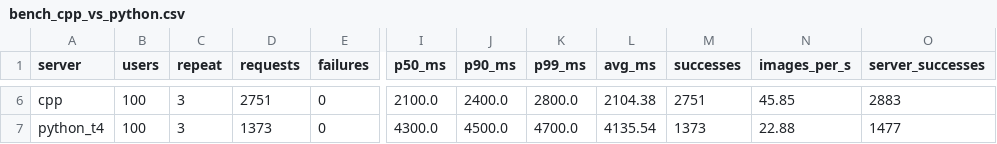
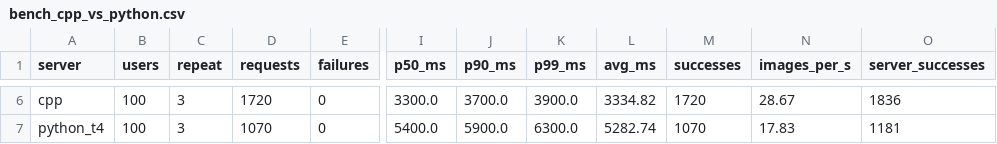
Before and after one commit to Shreyeshshinde/ml-inference-server, a CSV file: results/bench_cpp_vs_python.csv, drawn as a sheet; only a part is shown, gaps mark what is left out; the diff covers the shown part only; the diff names each change by its address in the sheet, - before the commit and + after, or states it on an @@ line.

```diff
--- a/results/bench_cpp_vs_python.csv
+++ b/results/bench_cpp_vs_python.csv
-D6 (requests): 2751
+D6 (requests): 1720
-I6 (p50_ms): 2100.0
+I6 (p50_ms): 3300.0
-J6 (p90_ms): 2400.0
+J6 (p90_ms): 3700.0
-K6 (p99_ms): 2800.0
+K6 (p99_ms): 3900.0
-L6 (avg_ms): 2104.38
+L6 (avg_ms): 3334.82
-M6 (successes): 2751
+M6 (successes): 1720
-N6 (images_per_s): 45.85
+N6 (images_per_s): 28.67
-O6 (server_successes): 2883
+O6 (server_successes): 1836
-D7 (requests): 1373
+D7 (requests): 1070
-I7 (p50_ms): 4300.0
+I7 (p50_ms): 5400.0
-J7 (p90_ms): 4500.0
+J7 (p90_ms): 5900.0
-K7 (p99_ms): 4700.0
+K7 (p99_ms): 6300.0
-L7 (avg_ms): 4135.54
+L7 (avg_ms): 5282.74
-M7 (successes): 1373
+M7 (successes): 1070
-N7 (images_per_s): 22.88
+N7 (images_per_s): 17.83
-O7 (server_successes): 1477
+O7 (server_successes): 1181
```
Also changed, not shown: 32 edited cells elsewhere in this file, results/bench_batch_sweep.csv, results/bench_load_levels.csv, 3 other files.
